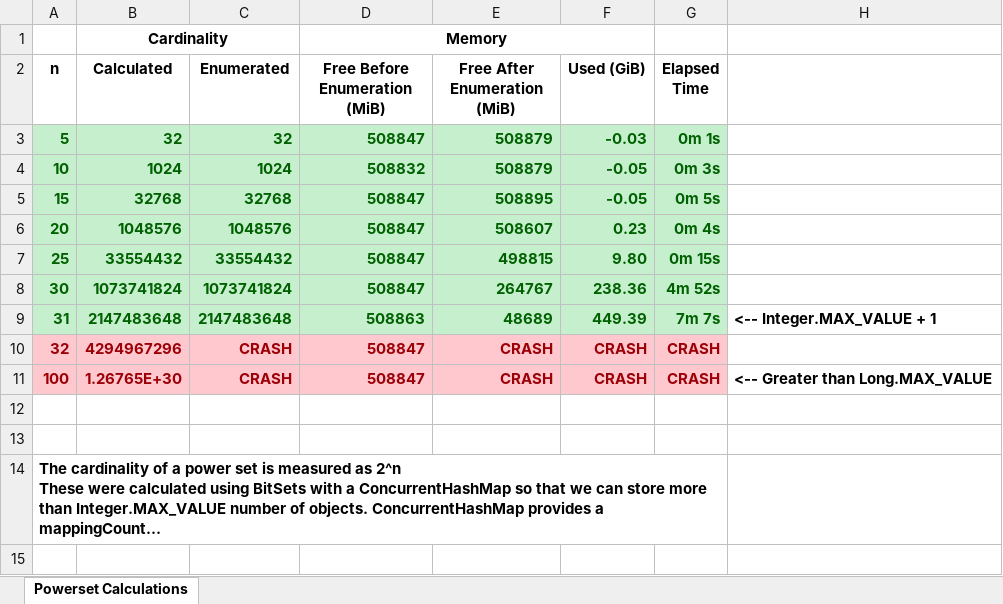
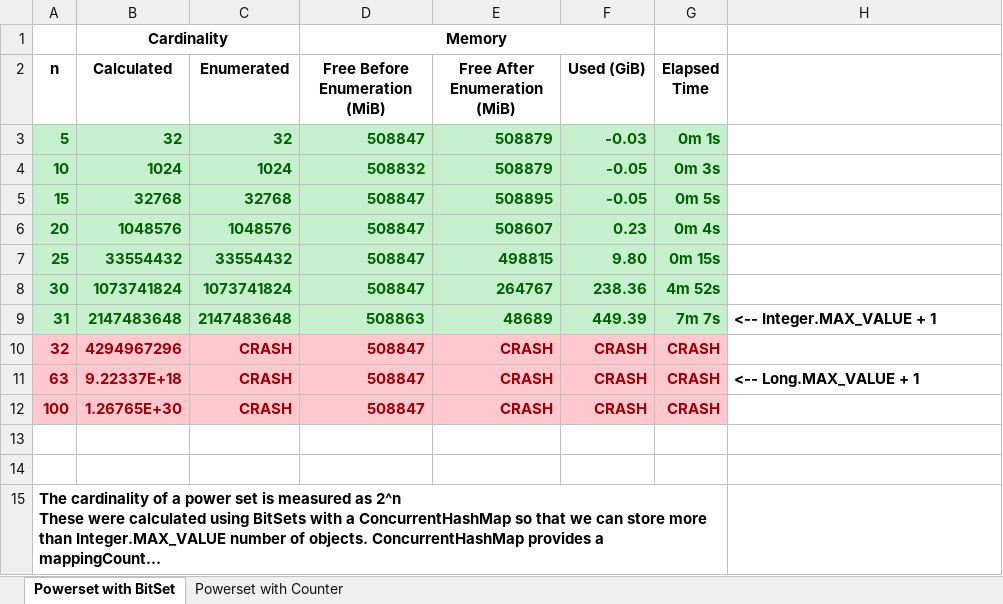
Before and after one commit to thetinkeringtypist/powerset-test, an Excel workbook: resources/test-results.xlsx, sheet Powerset with BitSet, drawn as a sheet; long unchanged cells end in …; values as stored, in another font and other column widths than the file's, no borders; conditional formats not drawn; addresses are those after the commit; the diff names each change by its address in the sheet, - before the commit and + after, or states it on an @@ line.

```diff
--- a/resources/test-results.xlsx (sheet Powerset with BitSet)
+++ b/resources/test-results.xlsx (sheet Powerset with BitSet)
-sheet tab: Powerset Calculations
+sheet tab: Powerset with BitSet
+sheet tab: Powerset with Counter
+row 11: 63 | 9.22337E+18 | CRASH | 508847 | CRASH | CRASH | CRASH | <-- Long.MAX_VALUE + 1
-H12: <-- Greater than Long.MAX_VALUE
+H12: (empty)
```
Also changed, not shown: formulas that keep their value, 1 other file.
